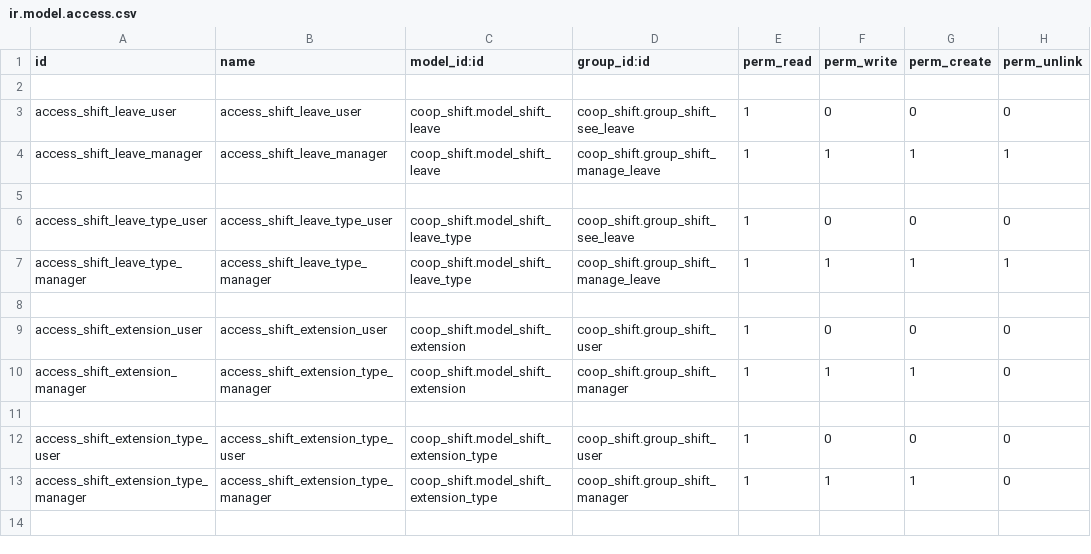
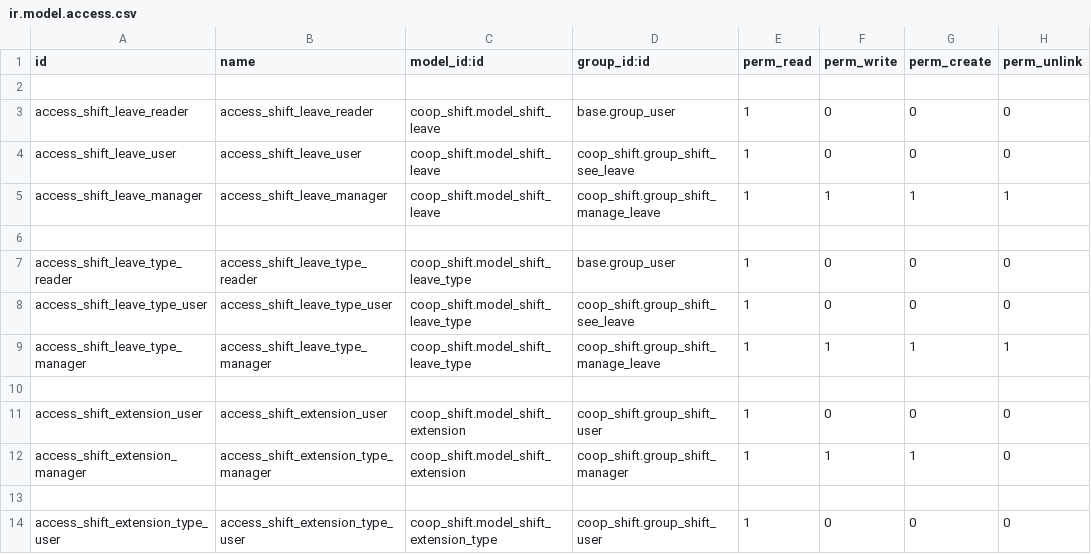
Before and after one commit to AwesomeFoodCoops/odoo-production, a CSV file: louve_addons/coop_shift/security/ir.model.access.csv, drawn as a sheet; only a part is shown; the shorter side is filled out with more unchanged rows; the diff names each change by its address in the sheet, - before the commit and + after, or states it on an @@ line.

Commit message:
[FIX] access right

```diff
--- a/louve_addons/coop_shift/security/ir.model.access.csv
+++ b/louve_addons/coop_shift/security/ir.model.access.csv
+row 3: access_shift_leave_reader | access_shift_leave_reader | coop_shift.model_shift_leave | base.group_user | 1 | 0 | 0 | 0
+row 7: access_shift_leave_type_reader | access_shift_leave_type_reader | coop_shift.model_shift_leave_type | base.group_user | 1 | 0 | 0 | 0
```
